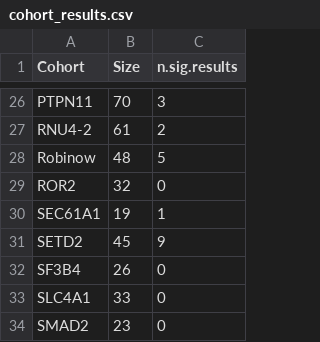
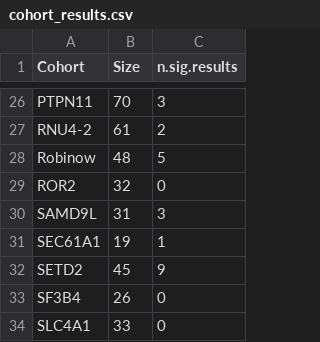
Before and after one commit to P2GX/gpsea-cs, a CSV file: supplement/cohort_results.csv, drawn as a sheet; only a part is shown, gaps mark what is left out; the shorter side is filled out with more unchanged rows.

Commit message:
SAMD9L

```diff
--- a/supplement/cohort_results.csv
+++ b/supplement/cohort_results.csv
@@ -29,2 +29,3 @@ Robinow,48,5
 ROR2,32,0
+SAMD9L,31,3
 SEC61A1,19,1
```
Also changed, not shown: 7 other files.
